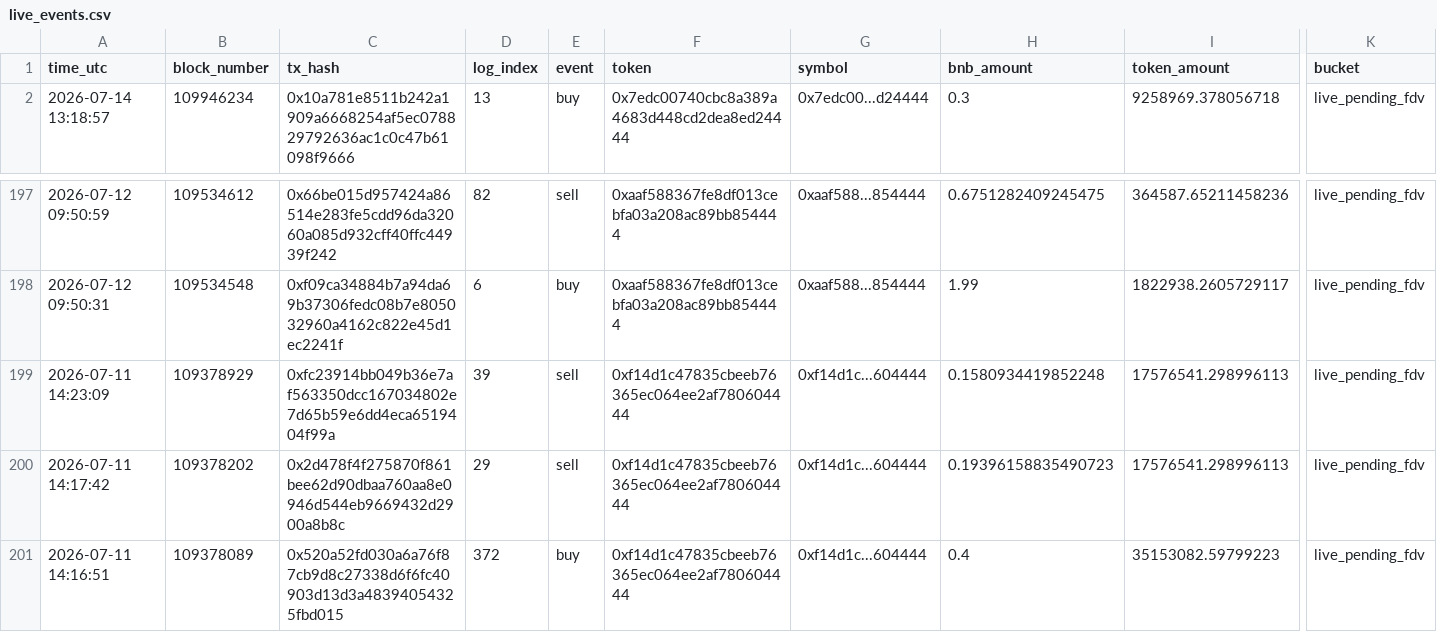
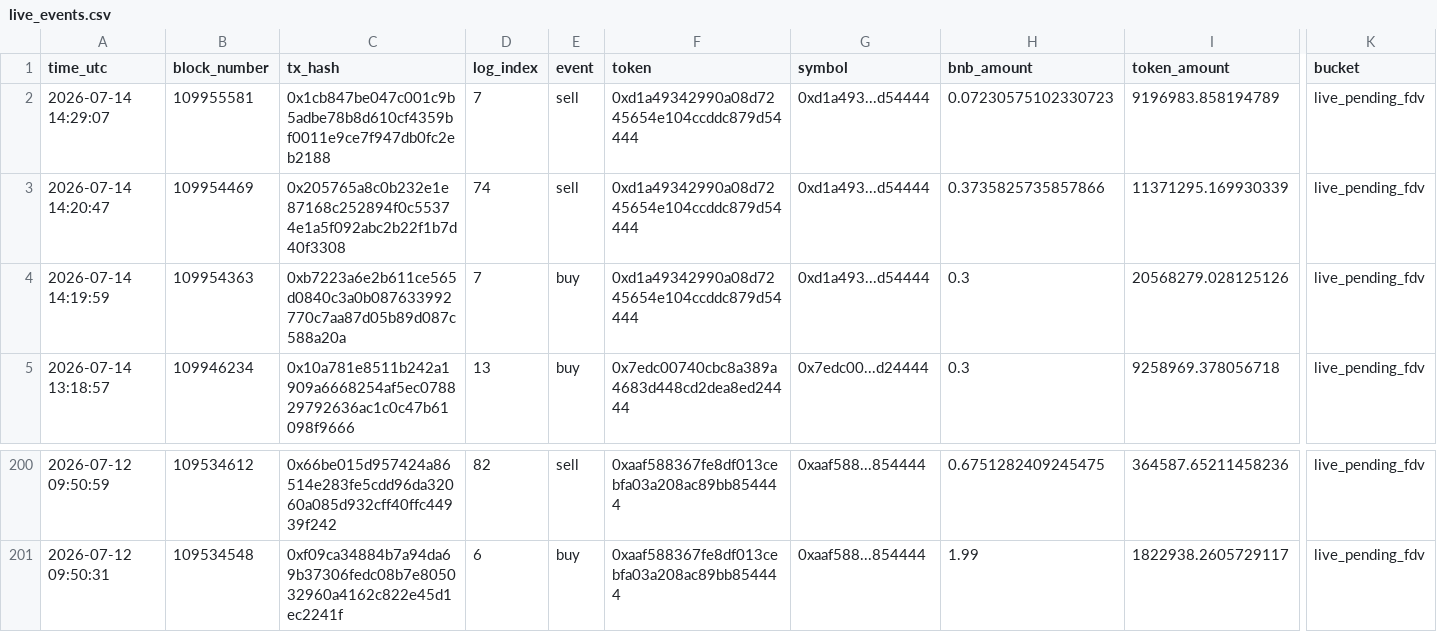
Before and after one commit to hahahakang/bsc-fourmeme-analysis-live, a CSV file: data/live_events.csv, drawn as a sheet; only a part is shown, gaps mark what is left out; removed rows and columns are numbered as before the commit, all else as after; rows hold the shown columns only; the diff names each change by its address in the sheet, - before the commit and + after, or states it on an @@ line.

```diff
--- a/data/live_events.csv
+++ b/data/live_events.csv
+row 2: 2026-07-14 14:29:07 | 109955581 | 0x1cb847be047c001c9b5adbe78b8d610cf4359bf0011e9ce7f947db0fc2eb2188 | 7 | sell | 0xd1a49342990a08d7245654e104ccddc879d54444 | 0xd1a493...d54444 | 0.07230575102330723 | 9196983.858194789 | live_pending_fdv
+row 3: 2026-07-14 14:20:47 | 109954469 | 0x205765a8c0b232e1e87168c252894f0c55374e1a5f092abc2b22f1b7d40f3308 | 74 | sell | 0xd1a49342990a08d7245654e104ccddc879d54444 | 0xd1a493...d54444 | 0.3735825735857866 | 11371295.169930339 | live_pending_fdv
+row 4: 2026-07-14 14:19:59 | 109954363 | 0xb7223a6e2b611ce565d0840c3a0b087633992770c7aa87d05b89d087c588a20a | 7 | buy | 0xd1a49342990a08d7245654e104ccddc879d54444 | 0xd1a493...d54444 | 0.3 | 20568279.028125126 | live_pending_fdv
-row 199: 2026-07-11 14:23:09 | 109378929 | 0xfc23914bb049b36e7af563350dcc167034802e7d65b59e6dd4eca6519404f99a | 39 | sell | 0xf14d1c47835cbeeb76365ec064ee2af780604444 | 0xf14d1c...604444 | 0.1580934419852248 | 17576541.298996113 | live_pending_fdv
-row 200: 2026-07-11 14:17:42 | 109378202 | 0x2d478f4f275870f861bee62d90dbaa760aa8e0946d544eb9669432d2900a8b8c | 29 | sell | 0xf14d1c47835cbeeb76365ec064ee2af780604444 | 0xf14d1c...604444 | 0.19396158835490723 | 17576541.298996113 | live_pending_fdv
-row 201: 2026-07-11 14:16:51 | 109378089 | 0x520a52fd030a6a76f87cb9d8c27338d6f6fc40903d13d3a48394054325fbd015 | 372 | buy | 0xf14d1c47835cbeeb76365ec064ee2af780604444 | 0xf14d1c...604444 | 0.4 | 35153082.59799223 | live_pending_fdv
```
Also changed, not shown: data/live_recent_buys.csv, data/live_recent_positions.csv, 5 other files.
